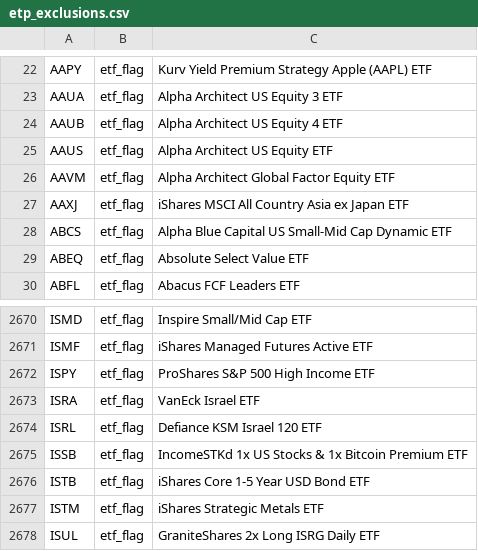
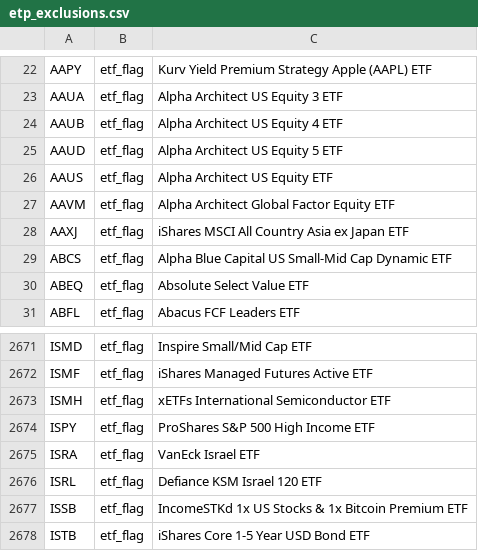
Before and after one commit to zkchong93/eoddata, a CSV file: etp_exclusions.csv, drawn as a sheet; only a part is shown, gaps mark what is left out; the shorter side is filled out with more unchanged rows; the diff names each change by its address in the sheet, - before the commit and + after, or states it on an @@ line.

```diff
--- a/etp_exclusions.csv
+++ b/etp_exclusions.csv
+row 25: AAUD | etf_flag | Alpha Architect US Equity 5 ETF
+row 2673: ISMH | etf_flag | xETFs International Semiconductor ETF
```
